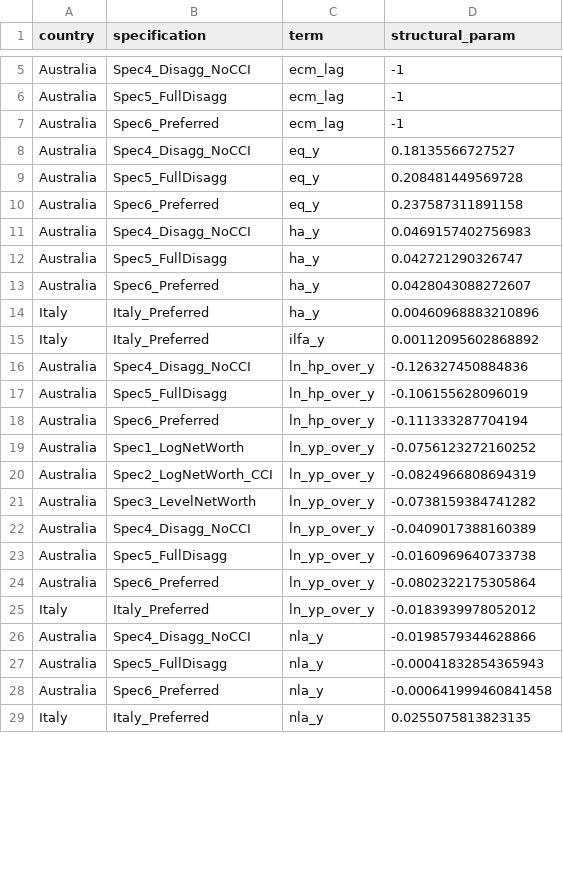
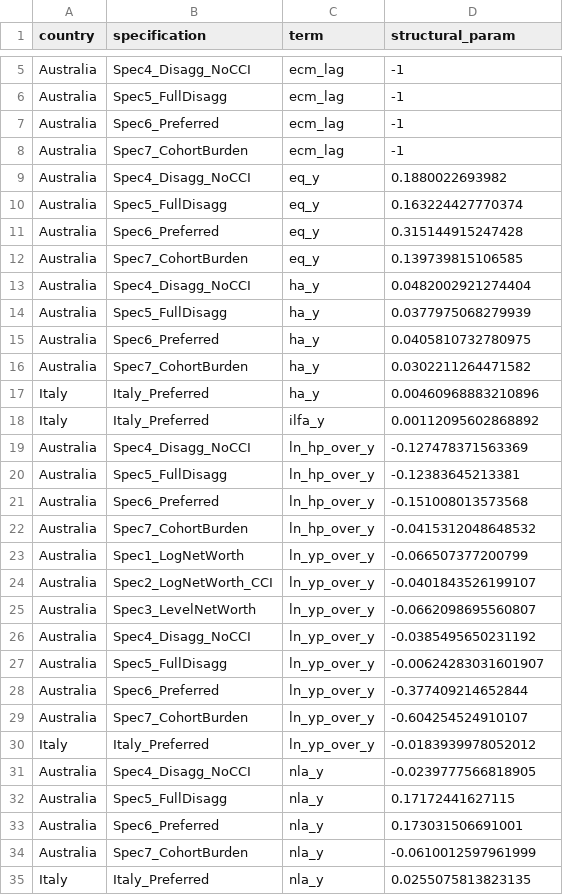
Before and after one commit to DavidAStephan/ConsModelling, a CSV file: Ausreplication/outputs/italy_australia_comparison.csv, drawn as a sheet; only a part is shown, gaps mark what is left out; the diff covers the shown part only.

```diff
--- a/Ausreplication/outputs/italy_australia_comparison.csv
+++ b/Ausreplication/outputs/italy_australia_comparison.csv
@@ -7,23 +7,29 @@
 "Australia","Spec6_Preferred","ecm_lag",-1
-"Australia","Spec4_Disagg_NoCCI","eq_y",0.18135566727527
-"Australia","Spec5_FullDisagg","eq_y",0.208481449569728
-"Australia","Spec6_Preferred","eq_y",0.237587311891158
-"Australia","Spec4_Disagg_NoCCI","ha_y",0.0469157402756983
-"Australia","Spec5_FullDisagg","ha_y",0.042721290326747
-"Australia","Spec6_Preferred","ha_y",0.0428043088272607
+"Australia","Spec7_CohortBurden","ecm_lag",-1
+"Australia","Spec4_Disagg_NoCCI","eq_y",0.1880022693982
+"Australia","Spec5_FullDisagg","eq_y",0.163224427770374
+"Australia","Spec6_Preferred","eq_y",0.315144915247428
+"Australia","Spec7_CohortBurden","eq_y",0.139739815106585
+"Australia","Spec4_Disagg_NoCCI","ha_y",0.0482002921274404
+"Australia","Spec5_FullDisagg","ha_y",0.0377975068279939
+"Australia","Spec6_Preferred","ha_y",0.0405810732780975
+"Australia","Spec7_CohortBurden","ha_y",0.0302211264471582
 "Italy","Italy_Preferred","ha_y",0.00460968883210896
 "Italy","Italy_Preferred","ilfa_y",0.00112095602868892
-"Australia","Spec4_Disagg_NoCCI","ln_hp_over_y",-0.126327450884836
-"Australia","Spec5_FullDisagg","ln_hp_over_y",-0.106155628096019
-"Australia","Spec6_Preferred","ln_hp_over_y",-0.111333287704194
-"Australia","Spec1_LogNetWorth","ln_yp_over_y",-0.0756123272160252
-"Australia","Spec2_LogNetWorth_CCI","ln_yp_over_y",-0.0824966808694319
-"Australia","Spec3_LevelNetWorth","ln_yp_over_y",-0.0738159384741282
-"Australia","Spec4_Disagg_NoCCI","ln_yp_over_y",-0.0409017388160389
-"Australia","Spec5_FullDisagg","ln_yp_over_y",-0.0160969640733738
-"Australia","Spec6_Preferred","ln_yp_over_y",-0.0802322175305864
+"Australia","Spec4_Disagg_NoCCI","ln_hp_over_y",-0.127478371563369
+"Australia","Spec5_FullDisagg","ln_hp_over_y",-0.12383645213381
+"Australia","Spec6_Preferred","ln_hp_over_y",-0.151008013573568
+"Australia","Spec7_CohortBurden","ln_hp_over_y",-0.0415312048648532
+"Australia","Spec1_LogNetWorth","ln_yp_over_y",-0.066507377200799
+"Australia","Spec2_LogNetWorth_CCI","ln_yp_over_y",-0.0401843526199107
+"Australia","Spec3_LevelNetWorth","ln_yp_over_y",-0.0662098695560807
+"Australia","Spec4_Disagg_NoCCI","ln_yp_over_y",-0.0385495650231192
+"Australia","Spec5_FullDisagg","ln_yp_over_y",-0.00624283031601907
+"Australia","Spec6_Preferred","ln_yp_over_y",-0.377409214652844
+"Australia","Spec7_CohortBurden","ln_yp_over_y",-0.604254524910107
 "Italy","Italy_Preferred","ln_yp_over_y",-0.0183939978052012
-"Australia","Spec4_Disagg_NoCCI","nla_y",-0.0198579344628866
-"Australia","Spec5_FullDisagg","nla_y",-0.00041832854365943
-"Australia","Spec6_Preferred","nla_y",-0.000641999460841458
+"Australia","Spec4_Disagg_NoCCI","nla_y",-0.0239777566818905
+"Australia","Spec5_FullDisagg","nla_y",0.17172441627115
+"Australia","Spec6_Preferred","nla_y",0.173031506691001
+"Australia","Spec7_CohortBurden","nla_y",-0.0610012597961999
 "Italy","Italy_Preferred","nla_y",0.0255075813823135
```
Also changed, not shown: 2 added rows and 9 edited cells elsewhere in this file, Ausreplication/outputs/australia_all_diagnostics.csv, Ausreplication/outputs/australia_full_results.csv, 19 other files.
